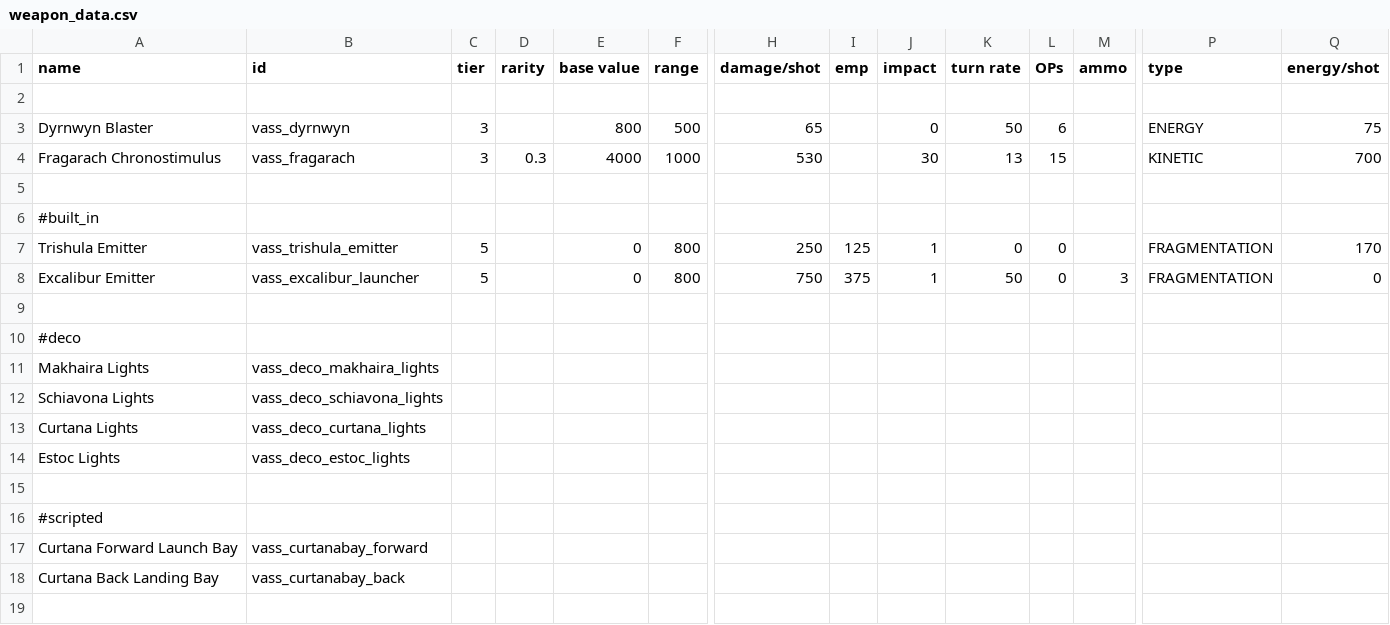
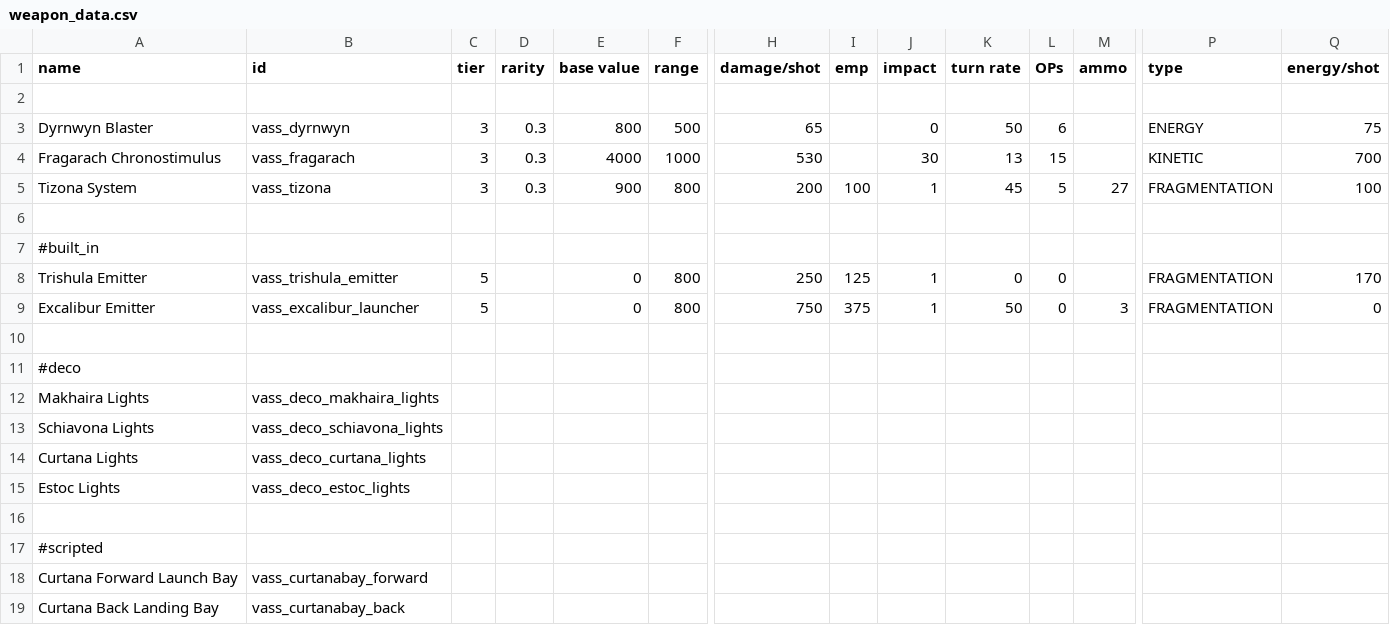
Before and after one commit to Nicke535/the-vass-public, a CSV file: data/weapons/weapon_data.csv, drawn as a sheet; only a part is shown, gaps mark what is left out; rows hold the shown columns only; the diff names each change by its address in the sheet, - before the commit and + after, or states it on an @@ line.

Commit message:
Tizona initial files

```diff
--- a/data/weapons/weapon_data.csv
+++ b/data/weapons/weapon_data.csv
-D3 (rarity): (empty)
+D3 (rarity): 0.3
+row 5: Tizona System | vass_tizona | 3 | 0.3 | 900 | 800 | 200 | 100 | 1 | 45 | 5 | 27 | FRAGMENTATION | 100
```
Also changed, not shown: 7 other files.
